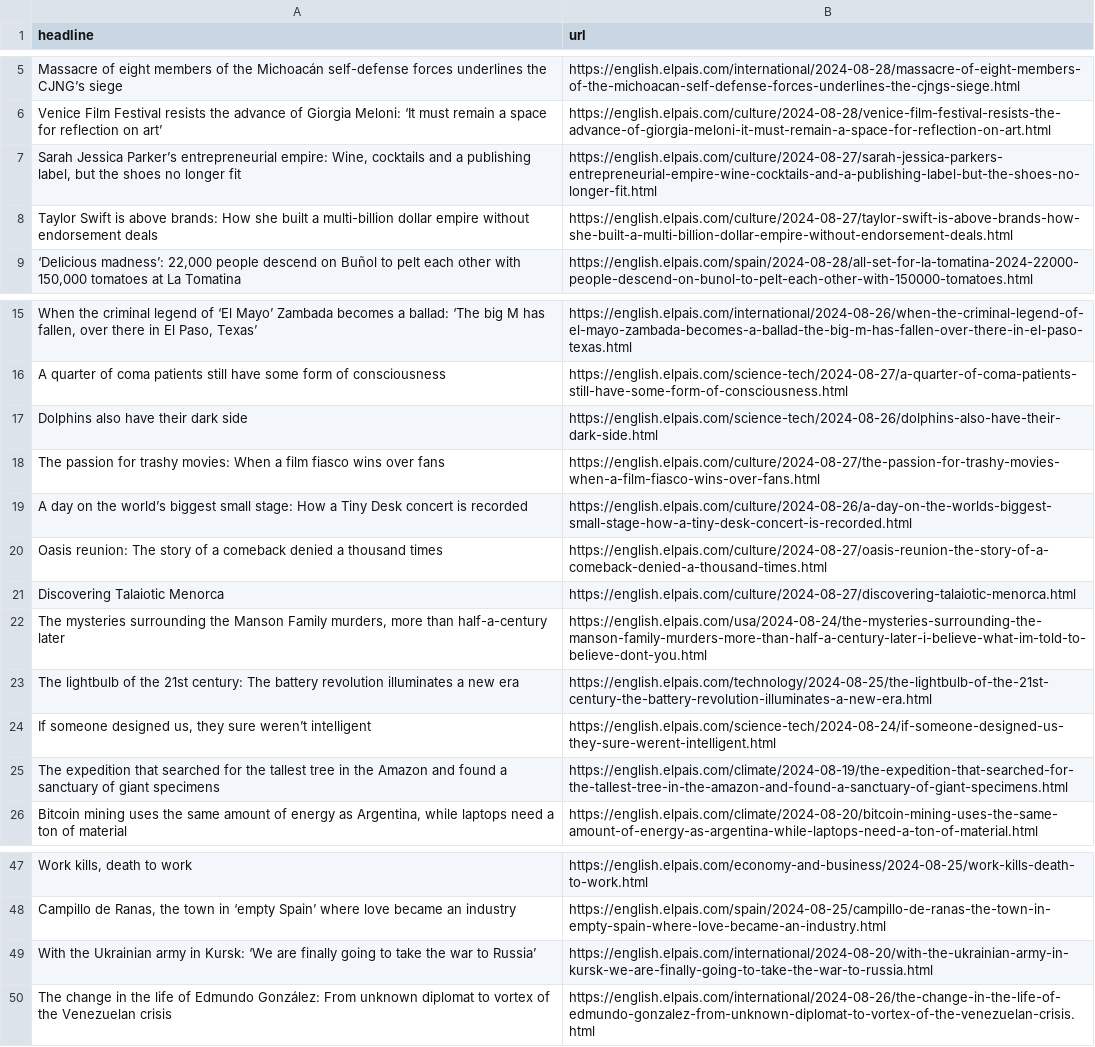
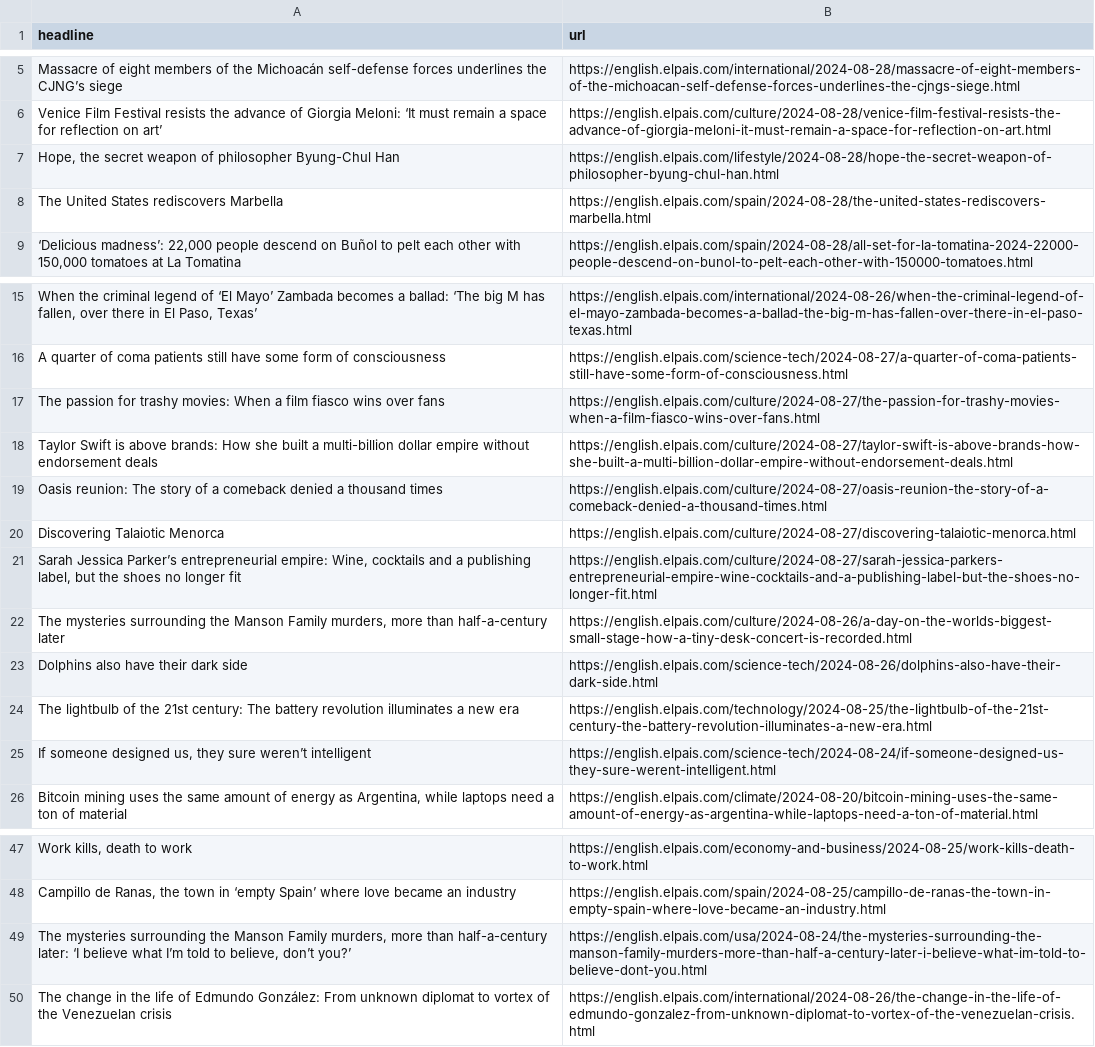
Before and after one commit to patvoe/lede-2024-auto-scraper, a CSV file: headlines.csv, drawn as a sheet; only a part is shown, gaps mark what is left out; removed rows and columns are numbered as before the commit, all else as after; the diff names each change by its address in the sheet, - before the commit and + after, or states it on an @@ line.

```diff
--- a/headlines.csv
+++ b/headlines.csv
+row 7: Hope, the secret weapon of philosopher Byung-Chul Han | https://english.elpais.com/lifestyle/2024-08-28/hope-the-secret-weapon-of-philosopher-byung-chul-han.html
+row 8: The United States rediscovers Marbella | https://english.elpais.com/spain/2024-08-28/the-united-states-rediscovers-marbella.html
-row 19: A day on the world’s biggest small stage: How a Tiny Desk concert is recorded | https://english.elpais.com/culture/2024-08-26/a-day-on-the-worlds-biggest-small-stage-how-a-tiny-desk-concert-is-recorded.html
@@ row 8 moved to row 18: Taylor Swift is above brands: How she bu… @@
@@ row 7 moved to row 21: Sarah Jessica Parker’s entrepreneurial e… @@
-B22 (url): https://english.elpais.com/usa/2024-08-24/the-mysteries-surrounding-the-manson-family-murders-more-than-half-a-century-later-i-believe-what-im-told-to-believe-dont-you.html
+B22 (url): https://english.elpais.com/culture/2024-08-26/a-day-on-the-worlds-biggest-small-stage-how-a-tiny-desk-concert-is-recorded.html
@@ row 17 moved to row 23: Dolphins also have their dark side @@
-row 25: The expedition that searched for the tallest tree in the Amazon and found a sanctuary of giant specimens | https://english.elpais.com/climate/2024-08-19/the-expedition-that-searched-for-the-tallest-tree-in-the-amazon-and-found-a-sanctuary-of-giant-specimens.html
-row 49: With the Ukrainian army in Kursk: ‘We are finally going to take the war to Russia’ | https://english.elpais.com/international/2024-08-20/with-the-ukrainian-army-in-kursk-we-are-finally-going-to-take-the-war-to-russia.html
+row 49: The mysteries surrounding the Manson Family murders, more than half-a-century later: ‘I believe what I’m told to believe, don’t you?’ | https://english.elpais.com/usa/2024-08-24/the-mysteries-surrounding-the-manson-family-murders-more-than-half-a-century-later-i-believe-what-im-told-to-believe-dont-you.html
```
